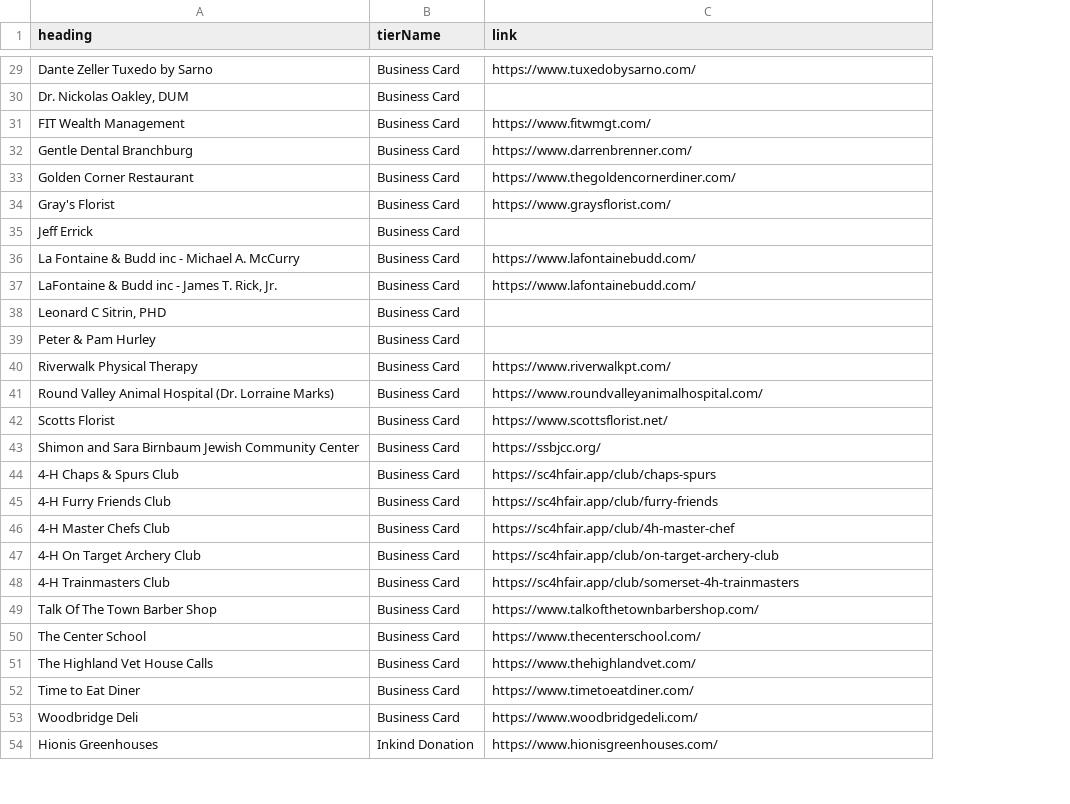
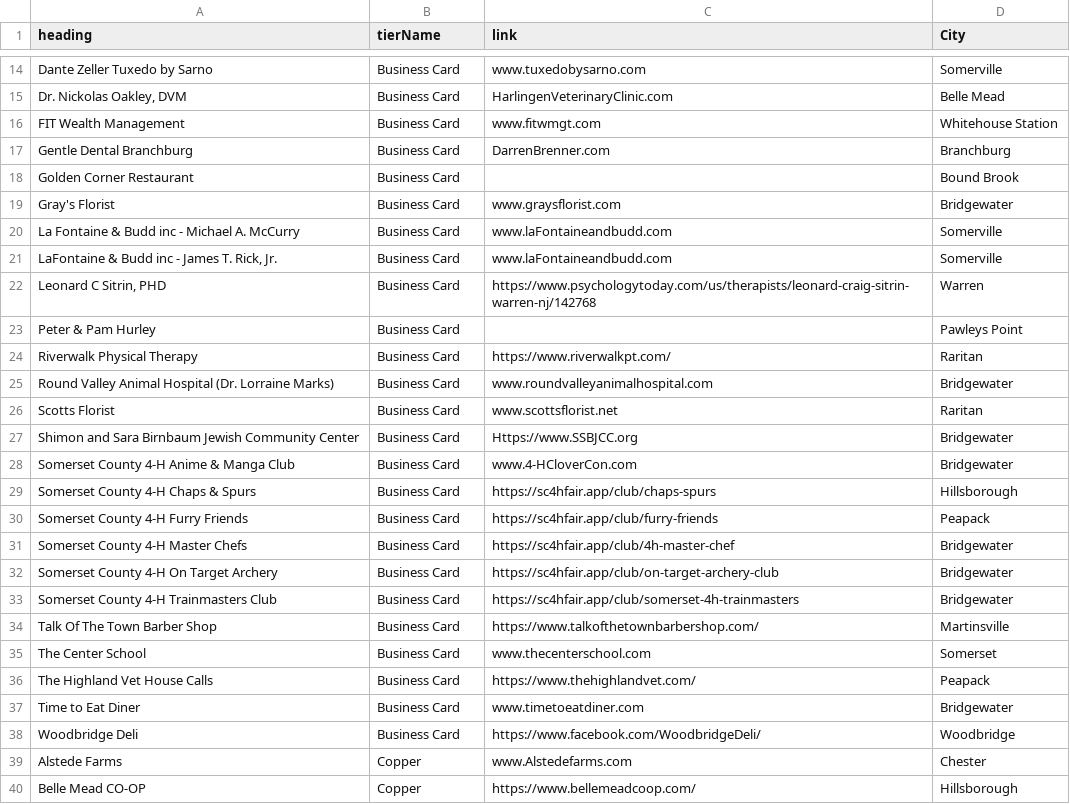
Before and after one commit to cyfinfaza/sc4hfair-sveltekit, a CSV file: tools/sponsors.csv, drawn as a sheet; only a part is shown, gaps mark what is left out; removed rows and columns are numbered as before the commit, all else as after; the diff covers the shown part only; the diff names each change by its address in the sheet, - before the commit and + after, or states it on an @@ line.

```diff
--- a/tools/sponsors.csv
+++ b/tools/sponsors.csv
+column D (City), rows 14-27: Somerville | Belle Mead | Whitehouse Station | Branchburg | Bound Brook | Bridgewater | Somerville | Somerville | Warren | Pawleys Point | Raritan | Bridgewater | Raritan | Bridgewater; rows 29-38: Hillsborough | Peapack | Bridgewater | Bridgewater | Bridgewater | Martinsville | Somerset | Peapack | Bridgewater | Woodbridge
-C14 (link): https://www.tuxedobysarno.com/
+C14 (link): www.tuxedobysarno.com
-A15 (heading): Dr. Nickolas Oakley, DUM
+A15 (heading): Dr. Nickolas Oakley, DVM
-C15 (link): (empty)
+C15 (link): HarlingenVeterinaryClinic.com
-C16 (link): https://www.fitwmgt.com/
+C16 (link): www.fitwmgt.com
-C17 (link): https://www.darrenbrenner.com/
+C17 (link): DarrenBrenner.com
-C18 (link): https://www.thegoldencornerdiner.com/
+C18 (link): (empty)
-C19 (link): https://www.graysflorist.com/
+C19 (link): www.graysflorist.com
-row 35: Jeff Errick | Business Card
-C20:C21 (link): https://www.lafontainebudd.com/
+C20:C21 (link): www.laFontaineandbudd.com
-C22 (link): (empty)
+C22 (link): https://www.psychologytoday.com/us/therapists/leonard-craig-sitrin-warren-nj/142768
-C25 (link): https://www.roundvalleyanimalhospital.com/
+C25 (link): www.roundvalleyanimalhospital.com
-C26 (link): https://www.scottsflorist.net/
+C26 (link): www.scottsflorist.net
-C27 (link): https://ssbjcc.org/
+C27 (link): Https://www.SSBJCC.org
+row 28: Somerset County 4-H Anime & Manga Club | Business Card | www.4-HCloverCon.com | Bridgewater
-A29 (heading): 4-H Chaps & Spurs Club
+A29 (heading): Somerset County 4-H Chaps & Spurs
-A30 (heading): 4-H Furry Friends Club
+A30 (heading): Somerset County 4-H Furry Friends
-A31 (heading): 4-H Master Chefs Club
+A31 (heading): Somerset County 4-H Master Chefs
-A32 (heading): 4-H On Target Archery Club
+A32 (heading): Somerset County 4-H On Target Archery
-A33 (heading): 4-H Trainmasters Club
+A33 (heading): Somerset County 4-H Trainmasters Club
-C35 (link): https://www.thecenterschool.com/
+C35 (link): www.thecenterschool.com
-C37 (link): https://www.timetoeatdiner.com/
+C37 (link): www.timetoeatdiner.com
-C38 (link): https://www.woodbridgedeli.com/
+C38 (link): https://www.facebook.com/WoodbridgeDeli/
-row 54: Hionis Greenhouses | Inkind Donation | https://www.hionisgreenhouses.com/
+row 39: Alstede Farms | Copper | www.Alstedefarms.com | Chester
+row 40: Belle Mead CO-OP | Copper | https://www.bellemeadcoop.com/ | Hillsborough
```
Also changed, not shown: 12 added rows, 14 removed rows, 2 moved rows and 14 edited cells elsewhere in this file, 1 other file.
